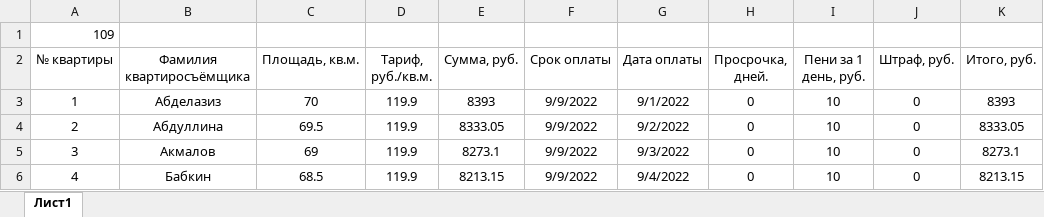
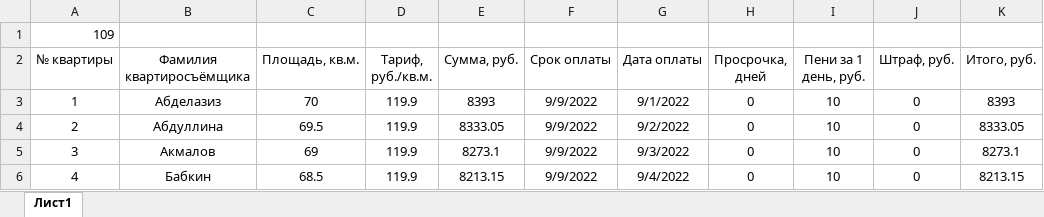
Before and after one commit to Ilya-Petrovich/IT_LR, an Excel workbook: LR3/table_1_109.xlsx, sheet Лист1, drawn as a sheet; only a part is shown; values as stored, in another font and other column widths than the file's, no borders; the diff names each change by its address in the sheet, - before the commit and + after, or states it on an @@ line.

```diff
--- a/LR3/table_1_109.xlsx (sheet Лист1)
+++ b/LR3/table_1_109.xlsx (sheet Лист1)
-H2: Просрочка, дней.
+H2: Просрочка, дней
```
Also changed, not shown: 1 other file.
